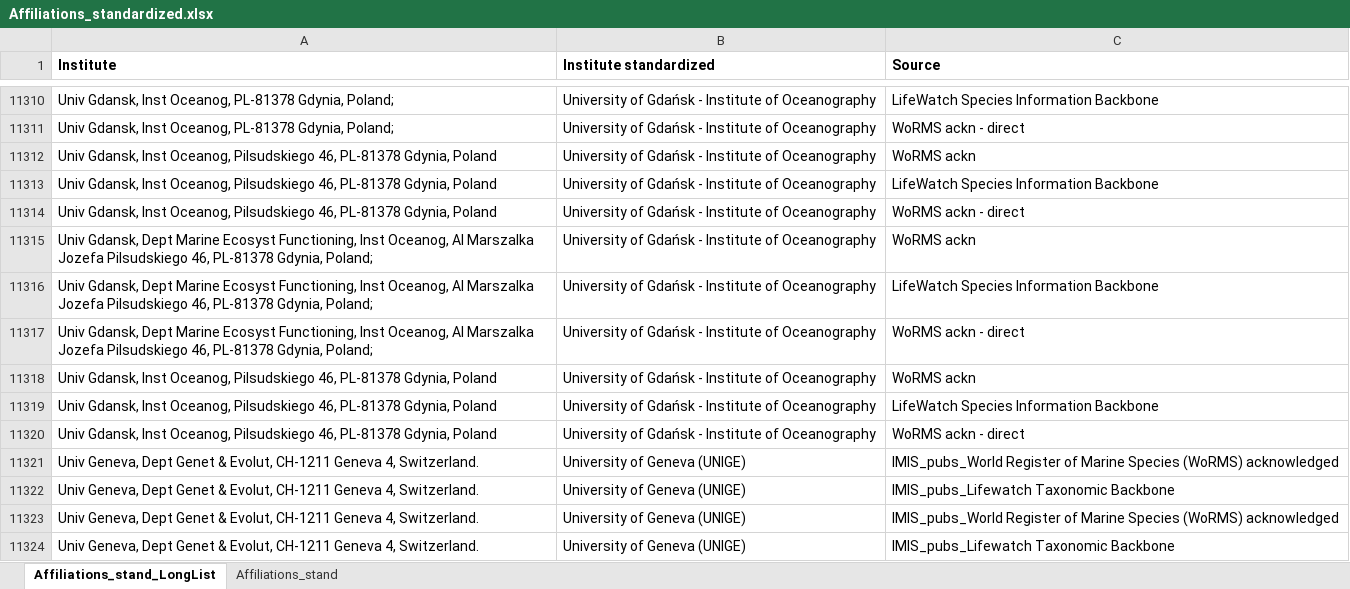
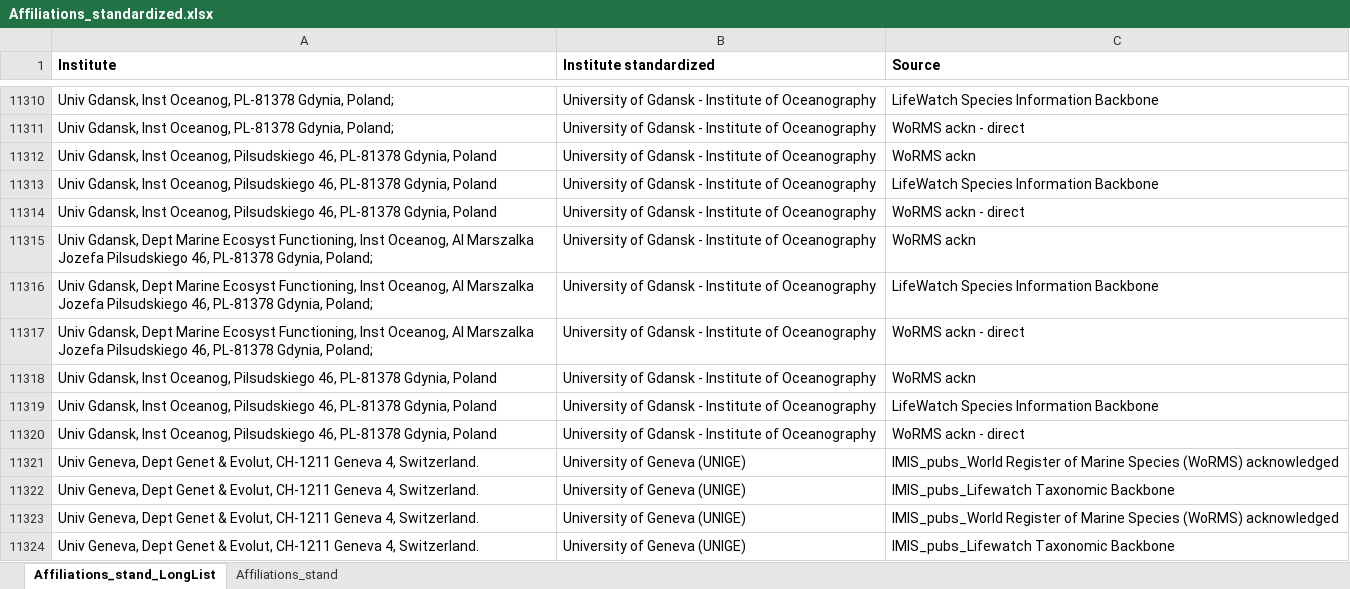
Before and after one commit to lifewatch/user-analysis, an Excel workbook: reference_data/Affiliations_standardized.xlsx, sheet Affiliations_stand_LongList, drawn as a sheet; only a part is shown, gaps mark what is left out; values as stored, in another font and other column widths than the file's, no borders; conditional formats not drawn; the diff covers the shown part only; the diff names each change by its address in the sheet, - before the commit and + after, or states it on an @@ line.

Commit message:
Remove \u0144 bug and add standardized files.

```diff
--- a/reference_data/Affiliations_standardized.xlsx (sheet Affiliations_stand_LongList)
+++ b/reference_data/Affiliations_standardized.xlsx (sheet Affiliations_stand_LongList)
-B11310:B11320 (Institute standardized): University of Gdańsk - Institute…
+B11310:B11320 (Institute standardized): University of Gdansk - Institute…
```
Also changed, not shown: 27 edited cells elsewhere in this sheet, reference_data/Affiliations_info.xlsx, 33 other files.
